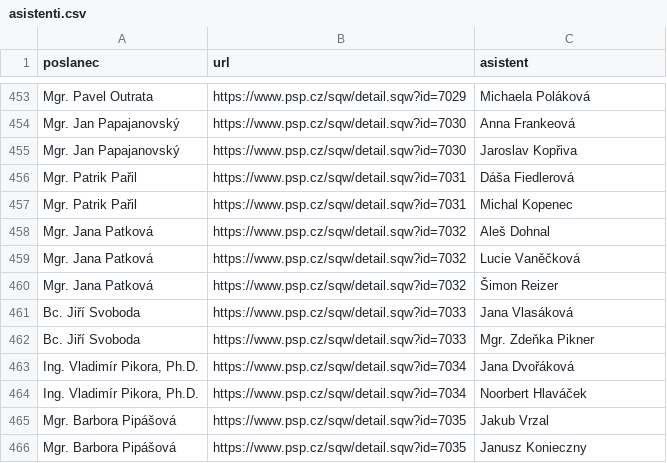
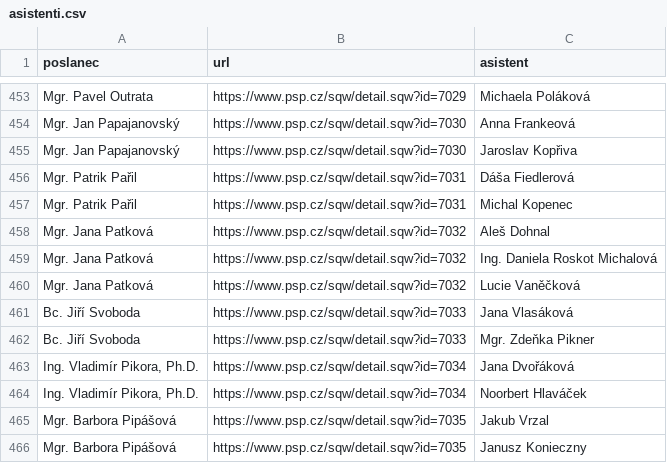
Before and after one commit to kokes/psp-asistenti, a CSV file: asistenti.csv, drawn as a sheet; only a part is shown, gaps mark what is left out.

```diff
--- a/asistenti.csv
+++ b/asistenti.csv
@@ -458,4 +458,4 @@ Mgr. Patrik Pařil,https://www.psp.cz/sqw/detail.sqw?id=7031,Michal Kopenec
 Mgr. Jana Patková,https://www.psp.cz/sqw/detail.sqw?id=7032,Aleš Dohnal
+Mgr. Jana Patková,https://www.psp.cz/sqw/detail.sqw?id=7032,Ing. Daniela Roskot Michalová
 Mgr. Jana Patková,https://www.psp.cz/sqw/detail.sqw?id=7032,Lucie Vaněčková
-Mgr. Jana Patková,https://www.psp.cz/sqw/detail.sqw?id=7032,Šimon Reizer
 Bc. Jiří Svoboda,https://www.psp.cz/sqw/detail.sqw?id=7033,Jana Vlasáková
```
